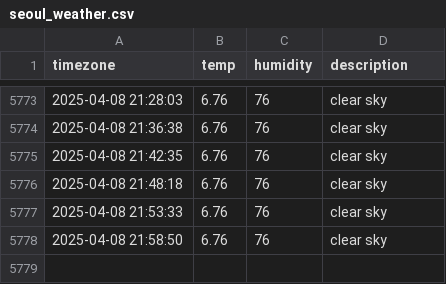
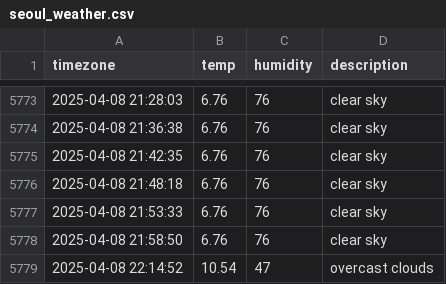
Before and after one commit to ChewchewLouis/seoul_weather, a CSV file: seoul_weather.csv, drawn as a sheet; only a part is shown, gaps mark what is left out; the diff names each change by its address in the sheet, - before the commit and + after, or states it on an @@ line.

```diff
--- a/seoul_weather.csv
+++ b/seoul_weather.csv
+row 5779: 2025-04-08 22:14:52 | 10.54 | 47 | overcast clouds
```
